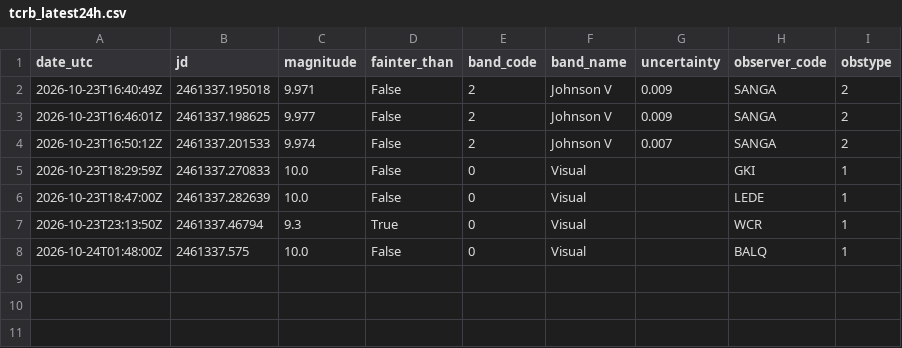
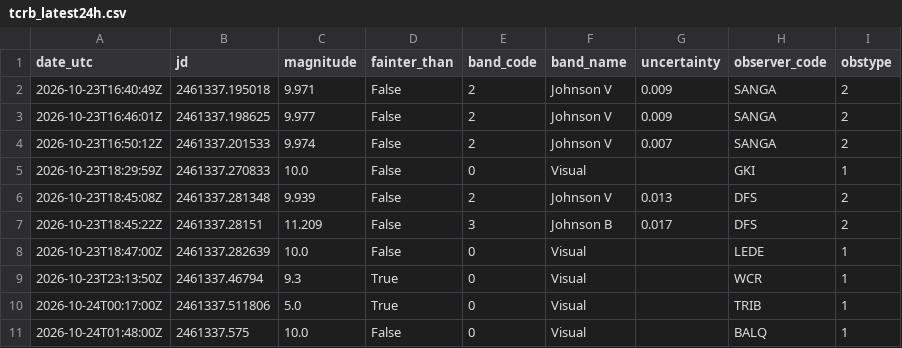
Before and after one commit to thg4web/vso, a CSV file: static/exports/tcrb_latest24h.csv, drawn as a sheet; the diff names each change by its address in the sheet, - before the commit and + after, or states it on an @@ line.

Commit message:
Data refresh: 2026-10-24T10:13:13Z

```diff
--- a/static/exports/tcrb_latest24h.csv
+++ b/static/exports/tcrb_latest24h.csv
+row 6: 2026-10-23T18:45:08Z | 2461337.281348 | 9.939 | False | 2 | Johnson V | 0.013 | DFS | 2
+row 7: 2026-10-23T18:45:22Z | 2461337.28151 | 11.209 | False | 3 | Johnson B | 0.017 | DFS | 2
+row 10: 2026-10-24T00:17:00Z | 2461337.511806 | 5.0 | True | 0 | Visual |  | TRIB | 1
```
Also changed, not shown: 2 other files.
